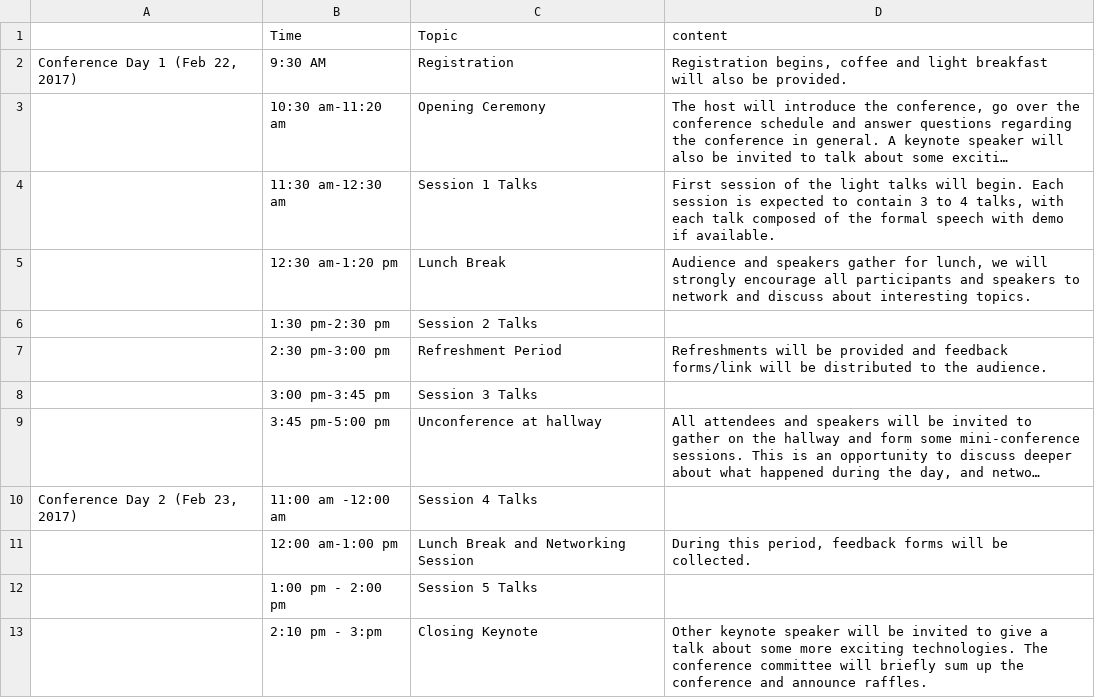
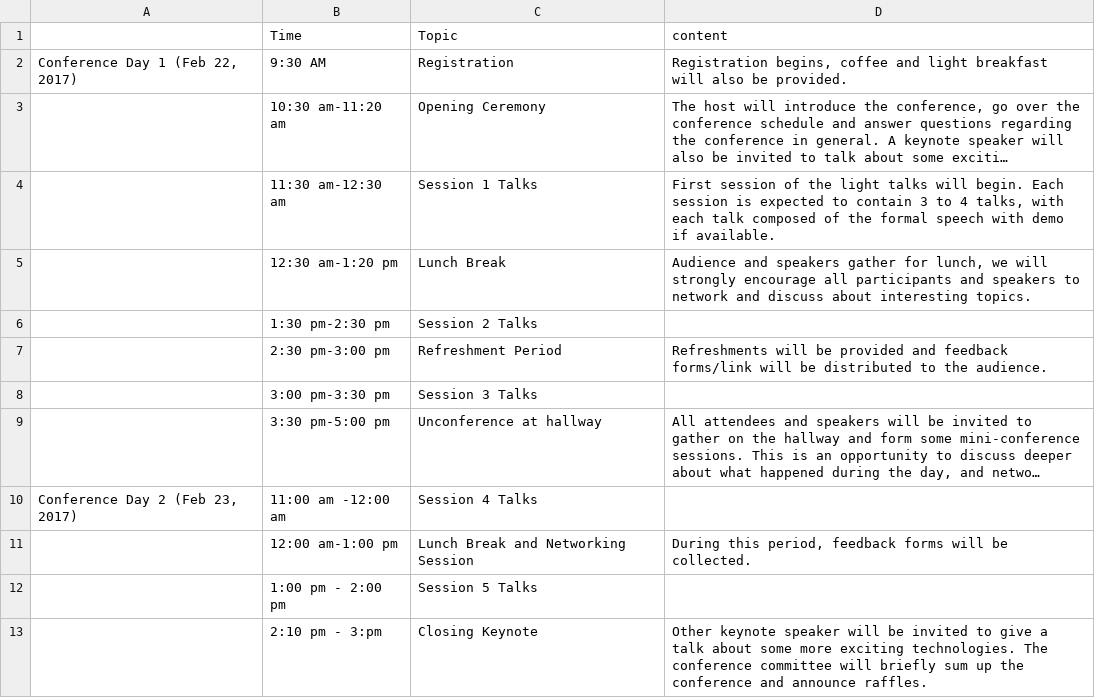
Before and after one commit to rainshen49/hellocon, a CSV file: data/HelloCon Schedule - Sheet1.csv, drawn as a sheet; long unchanged cells end in …; the diff names each change by its address in the sheet, - before the commit and + after, or states it on an @@ line.

```diff
--- a/data/HelloCon Schedule - Sheet1.csv
+++ b/data/HelloCon Schedule - Sheet1.csv
-B8 (Time): 3:00 pm-3:45 pm
+B8 (Time): 3:00 pm-3:30 pm
-B9 (Time): 3:45 pm-5:00 pm
+B9 (Time): 3:30 pm-5:00 pm
```
Also changed, not shown: data/HelloCon Schedule - Speaker.csv, 2 other files.
